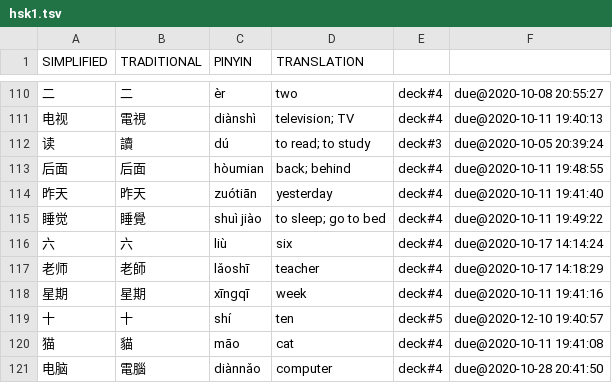
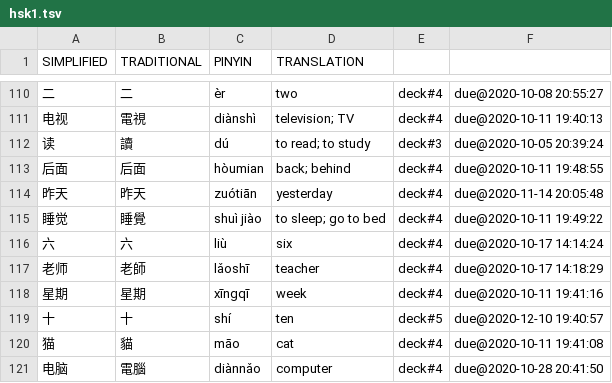
Before and after one commit to proycon/vocadata, a TSV file: zh/hsk1.tsv, drawn as a sheet; only a part is shown, gaps mark what is left out; the diff covers the shown part only.

```diff
--- a/zh/hsk1.tsv
+++ b/zh/hsk1.tsv
@@ -113,3 +113,3 @@ SIMPLIFIED	TRADITIONAL	PINYIN	TRANSLATION
 后面	后面	hòumian	back; behind	deck#4	due@2020-10-11 19:48:55
-昨天	昨天	zuótiān	yesterday	deck#4	due@2020-10-11 19:41:40
+昨天	昨天	zuótiān	yesterday	deck#4	due@2020-11-14 20:05:48
 睡觉	睡覺	shuì jiào	to sleep; go to bed	deck#4	due@2020-10-11 19:49:22
```
Also changed, not shown: 10 edited cells elsewhere in this file, zh/hsk2.tsv, zh/hsk3.tsv.
